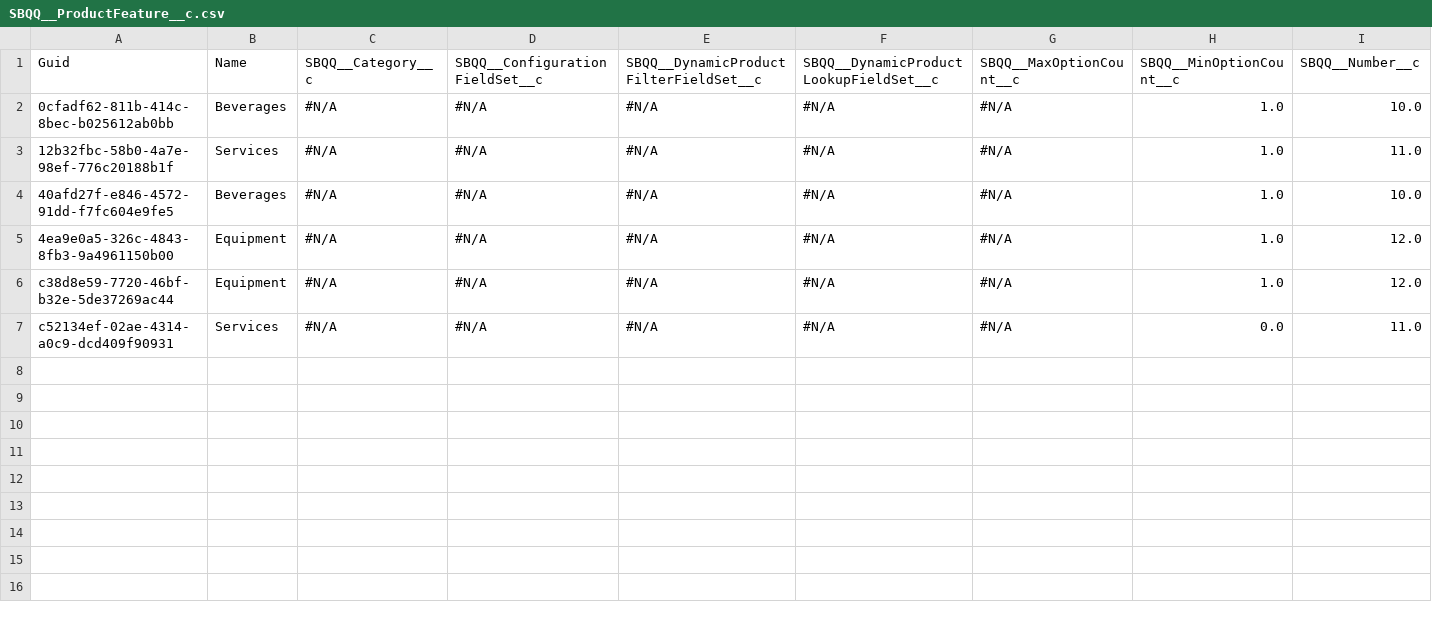
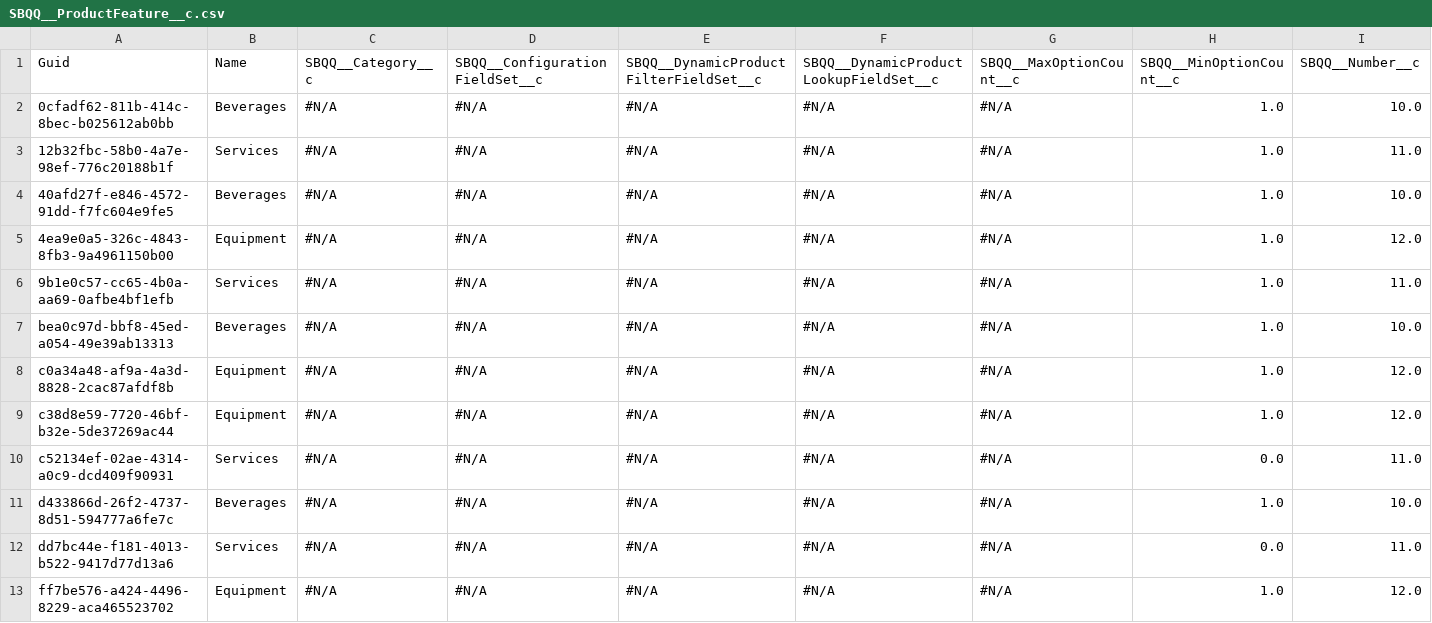
Before and after one commit to dblackprodly/fizzly, a CSV file: SBQQ__ProductFeature__c.csv, drawn as a sheet; only a part is shown; rows hold the shown columns only; the diff names each change by its address in the sheet, - before the commit and + after, or states it on an @@ line.

```diff
--- a/SBQQ__ProductFeature__c.csv
+++ b/SBQQ__ProductFeature__c.csv
+row 6: 9b1e0c57-cc65-4b0a-aa69-0afbe4bf1efb | Services | #N/A | #N/A | #N/A | #N/A | #N/A | 1.0 | 11.0
+row 7: bea0c97d-bbf8-45ed-a054-49e39ab13313 | Beverages | #N/A | #N/A | #N/A | #N/A | #N/A | 1.0 | 10.0
+row 8: c0a34a48-af9a-4a3d-8828-2cac87afdf8b | Equipment | #N/A | #N/A | #N/A | #N/A | #N/A | 1.0 | 12.0
+row 11: d433866d-26f2-4737-8d51-594777a6fe7c | Beverages | #N/A | #N/A | #N/A | #N/A | #N/A | 1.0 | 10.0
+row 12: dd7bc44e-f181-4013-b522-9417d77d13a6 | Services | #N/A | #N/A | #N/A | #N/A | #N/A | 0.0 | 11.0
+row 13: ff7be576-a424-4496-8229-aca465523702 | Equipment | #N/A | #N/A | #N/A | #N/A | #N/A | 1.0 | 12.0
```
Also changed, not shown: SBQQ__CustomScript__c.csv, SBQQ__QuoteTemplate__c.csv, 11 other files.
